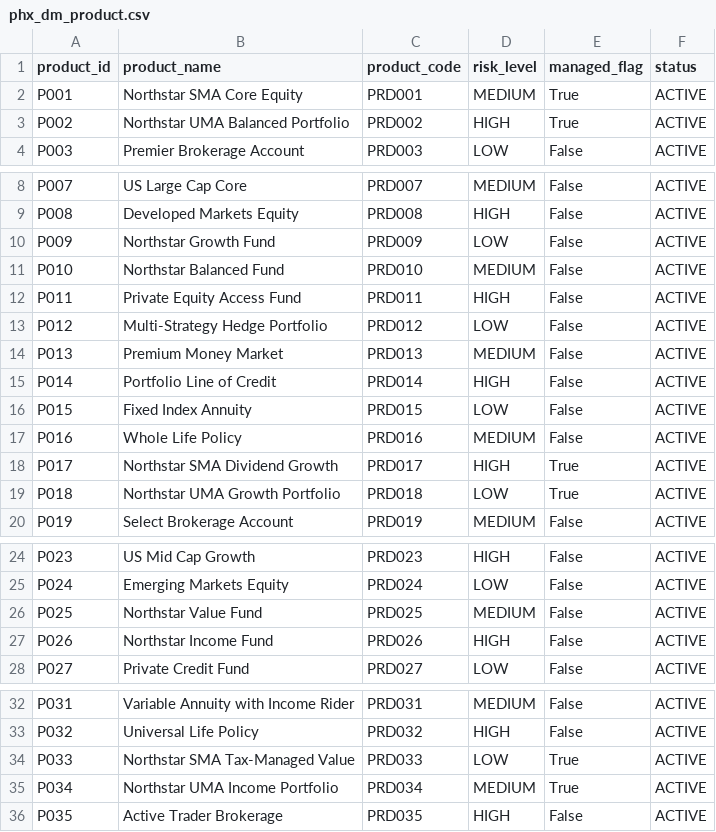
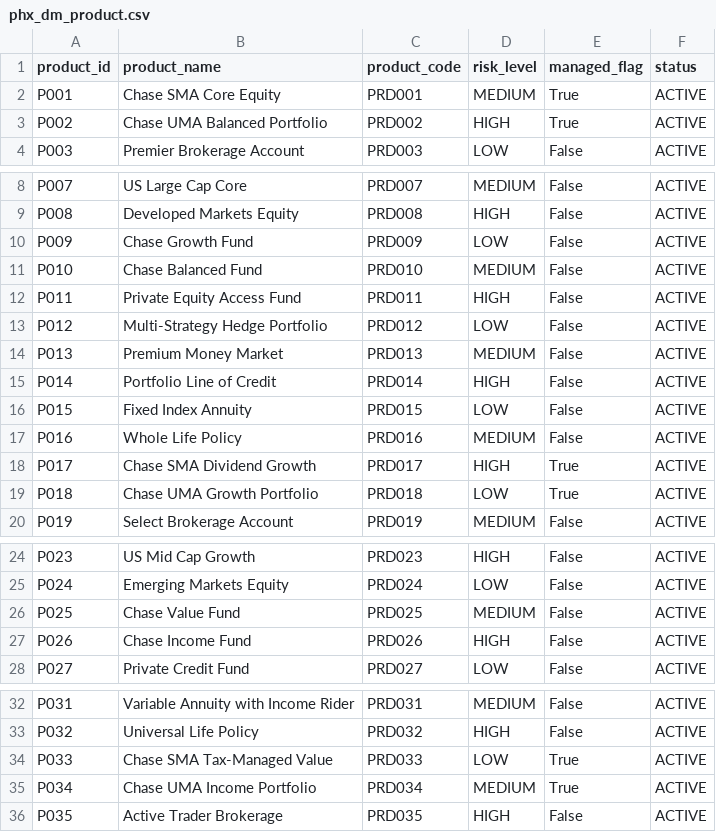
Before and after one commit to jmohan0606/ip-demo-project, a CSV file: docs/tigergraph_foundation/data/sample/vertices/phx_dm_product.csv, drawn as a sheet; only a part is shown, gaps mark what is left out; the diff covers the shown part only.

```diff
--- a/docs/tigergraph_foundation/data/sample/vertices/phx_dm_product.csv
+++ b/docs/tigergraph_foundation/data/sample/vertices/phx_dm_product.csv
@@ -1,4 +1,4 @@
 product_id,product_name,product_code,risk_level,managed_flag,status
-P001,Northstar SMA Core Equity,PRD001,MEDIUM,True,ACTIVE
-P002,Northstar UMA Balanced Portfolio,PRD002,HIGH,True,ACTIVE
+P001,Chase SMA Core Equity,PRD001,MEDIUM,True,ACTIVE
+P002,Chase UMA Balanced Portfolio,PRD002,HIGH,True,ACTIVE
 P003,Premier Brokerage Account,PRD003,LOW,False,ACTIVE
@@ -9,4 +9,4 @@ P007,US Large Cap Core,PRD007,MEDIUM,False,ACTIVE
 P008,Developed Markets Equity,PRD008,HIGH,False,ACTIVE
-P009,Northstar Growth Fund,PRD009,LOW,False,ACTIVE
-P010,Northstar Balanced Fund,PRD010,MEDIUM,False,ACTIVE
+P009,Chase Growth Fund,PRD009,LOW,False,ACTIVE
+P010,Chase Balanced Fund,PRD010,MEDIUM,False,ACTIVE
 P011,Private Equity Access Fund,PRD011,HIGH,False,ACTIVE
@@ -17,4 +17,4 @@ P015,Fixed Index Annuity,PRD015,LOW,False,ACTIVE
 P016,Whole Life Policy,PRD016,MEDIUM,False,ACTIVE
-P017,Northstar SMA Dividend Growth,PRD017,HIGH,True,ACTIVE
-P018,Northstar UMA Growth Portfolio,PRD018,LOW,True,ACTIVE
+P017,Chase SMA Dividend Growth,PRD017,HIGH,True,ACTIVE
+P018,Chase UMA Growth Portfolio,PRD018,LOW,True,ACTIVE
 P019,Select Brokerage Account,PRD019,MEDIUM,False,ACTIVE
@@ -25,4 +25,4 @@ P023,US Mid Cap Growth,PRD023,HIGH,False,ACTIVE
 P024,Emerging Markets Equity,PRD024,LOW,False,ACTIVE
-P025,Northstar Value Fund,PRD025,MEDIUM,False,ACTIVE
-P026,Northstar Income Fund,PRD026,HIGH,False,ACTIVE
+P025,Chase Value Fund,PRD025,MEDIUM,False,ACTIVE
+P026,Chase Income Fund,PRD026,HIGH,False,ACTIVE
 P027,Private Credit Fund,PRD027,LOW,False,ACTIVE
@@ -33,4 +33,4 @@ P031,Variable Annuity with Income Rider,PRD031,MEDIUM,False,ACTIVE
 P032,Universal Life Policy,PRD032,HIGH,False,ACTIVE
-P033,Northstar SMA Tax-Managed Value,PRD033,LOW,True,ACTIVE
-P034,Northstar UMA Income Portfolio,PRD034,MEDIUM,True,ACTIVE
+P033,Chase SMA Tax-Managed Value,PRD033,LOW,True,ACTIVE
+P034,Chase UMA Income Portfolio,PRD034,MEDIUM,True,ACTIVE
 P035,Active Trader Brokerage,PRD035,HIGH,False,ACTIVE
```
Also changed, not shown: 6 edited cells elsewhere in this file, 3 other files.
